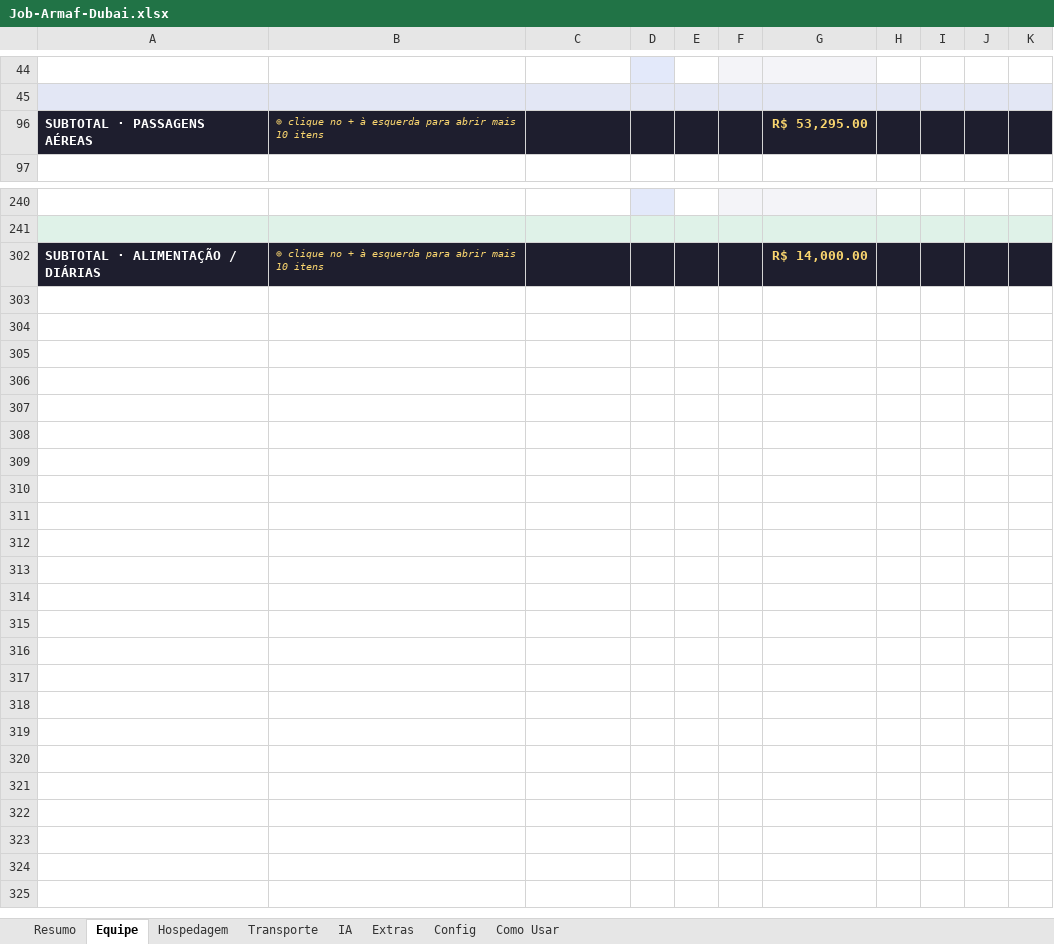
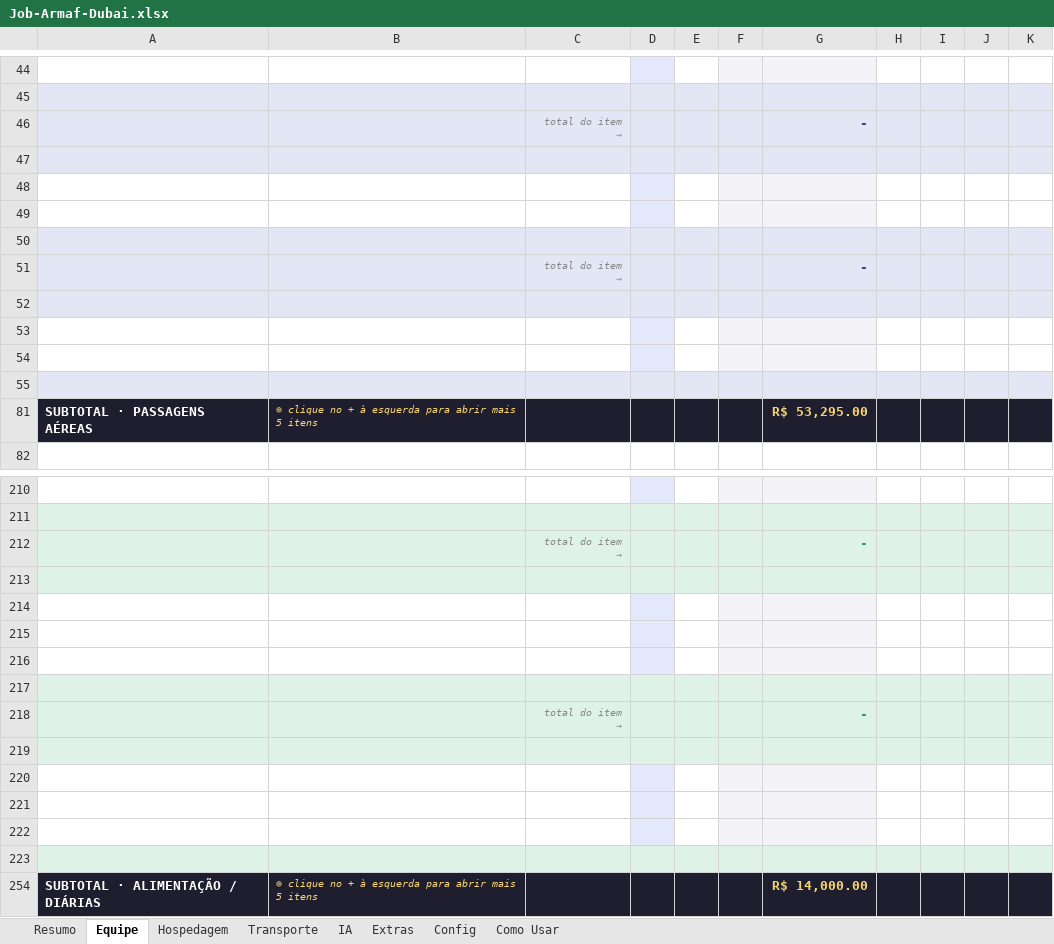
Before and after one commit to naviquadros-lab/CLAUDE, an Excel workbook: Job-Armaf-Dubai.xlsx, sheet Equipe, drawn as a sheet; only a part is shown, gaps mark what is left out; values as stored, in another font and other column widths than the file's, no borders; conditional formats not drawn; addresses are those after the commit; the diff covers the shown part only; the diff names each change by its address in the sheet, - before the commit and + after, or states it on an @@ line.

```diff
--- a/Job-Armaf-Dubai.xlsx (sheet Equipe)
+++ b/Job-Armaf-Dubai.xlsx (sheet Equipe)
+row 46:  |  | total do item → |  |  |  | -
+row 47: (empty)
+row 48: (empty)
+row 49: (empty)
+row 50: (empty)
+row 51:  |  | total do item → |  |  |  | -
+row 52: (empty)
+row 53: (empty)
+row 54: (empty)
+row 55: (empty)
-B81: …abrir mais 10 itens
+B81: …abrir mais 5 itens
+row 212:  |  | total do item → |  |  |  | -
+row 213: (empty)
+row 214: (empty)
+row 215: (empty)
+row 216: (empty)
+row 217: (empty)
+row 218:  |  | total do item → |  |  |  | -
+row 219: (empty)
+row 220: (empty)
+row 221: (empty)
+row 222: (empty)
+row 223: (empty)
-B254: …abrir mais 10 itens
+B254: …abrir mais 5 itens
```
Also changed, not shown: 10 added rows and 1 edited cell elsewhere in this sheet, sheet Transporte, sheet Extras, sheet IA, sheet Hospedagem, formulas that keep their value, hidden cells, Modelo-Job-Produtora.xlsx.
